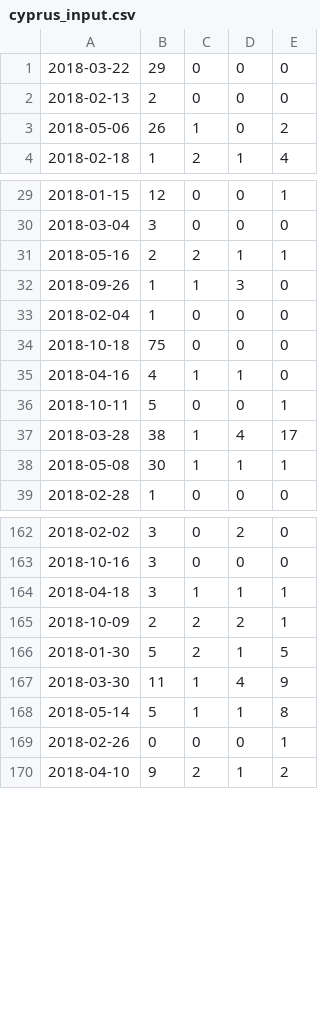
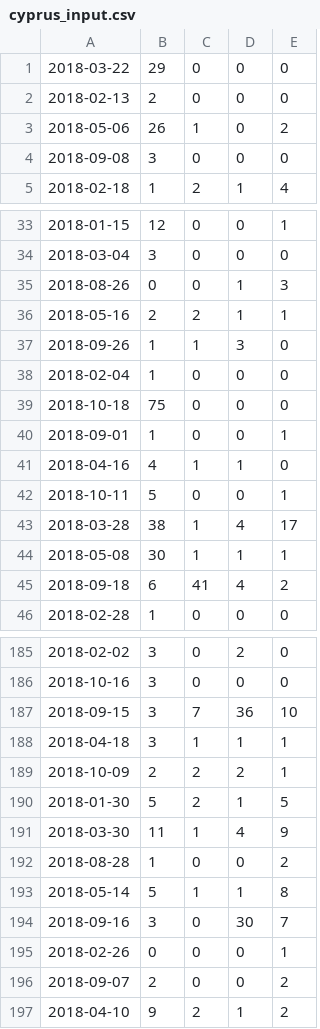
Before and after one commit to valentinalexeev/2018SAC-airalert, a CSV file: cyprus_input.csv, drawn as a sheet; only a part is shown, gaps mark what is left out; the diff covers the shown part only.

```diff
--- a/cyprus_input.csv
+++ b/cyprus_input.csv
@@ -3,2 +3,3 @@
 2018-05-06,26,1,0,2
+2018-09-08,3,0,0,0
 2018-02-18,1,2,1,4
@@ -30,2 +34,3 @@
 2018-03-04,3,0,0,0
+2018-08-26,0,0,1,3
 2018-05-16,2,2,1,1
@@ -34,2 +39,3 @@
 2018-10-18,75,0,0,0
+2018-09-01,1,0,0,1
 2018-04-16,4,1,1,0
@@ -38,2 +44,3 @@
 2018-05-08,30,1,1,1
+2018-09-18,6,41,4,2
 2018-02-28,1,0,0,0
@@ -163,2 +186,3 @@
 2018-10-16,3,0,0,0
+2018-09-15,3,7,36,10
 2018-04-18,3,1,1,1
@@ -167,4 +191,7 @@
 2018-03-30,11,1,4,9
+2018-08-28,1,0,0,2
 2018-05-14,5,1,1,8
+2018-09-16,3,0,30,7
 2018-02-26,0,0,0,1
+2018-09-07,2,0,0,2
 2018-04-10,9,2,1,2
```
Also changed, not shown: 19 added rows elsewhere in this file, 9 other files.
